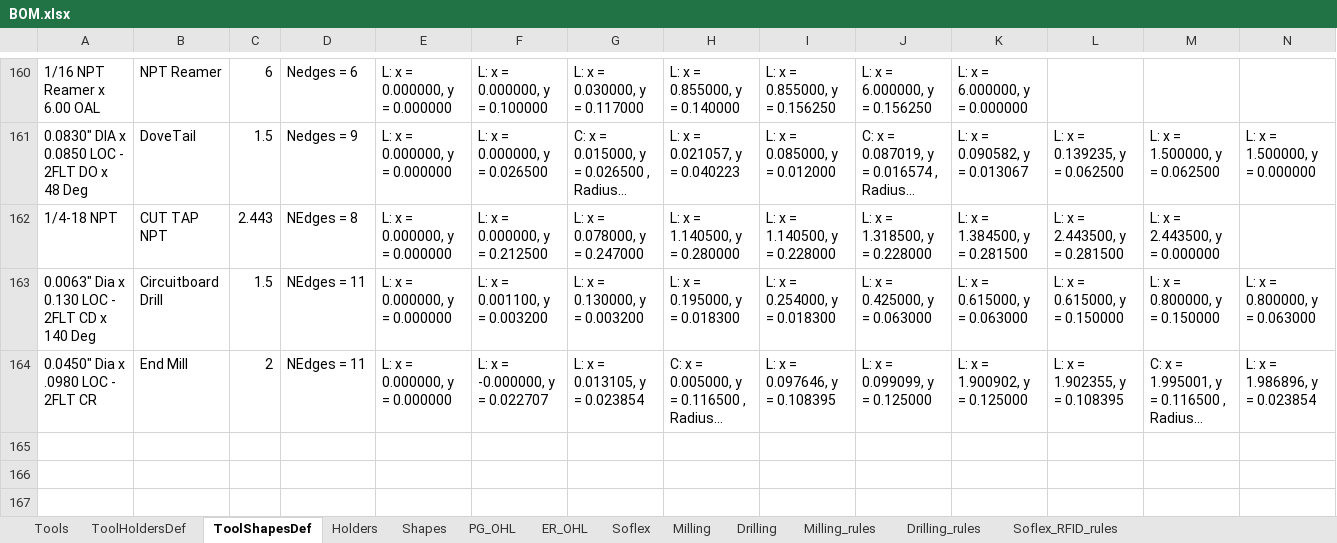
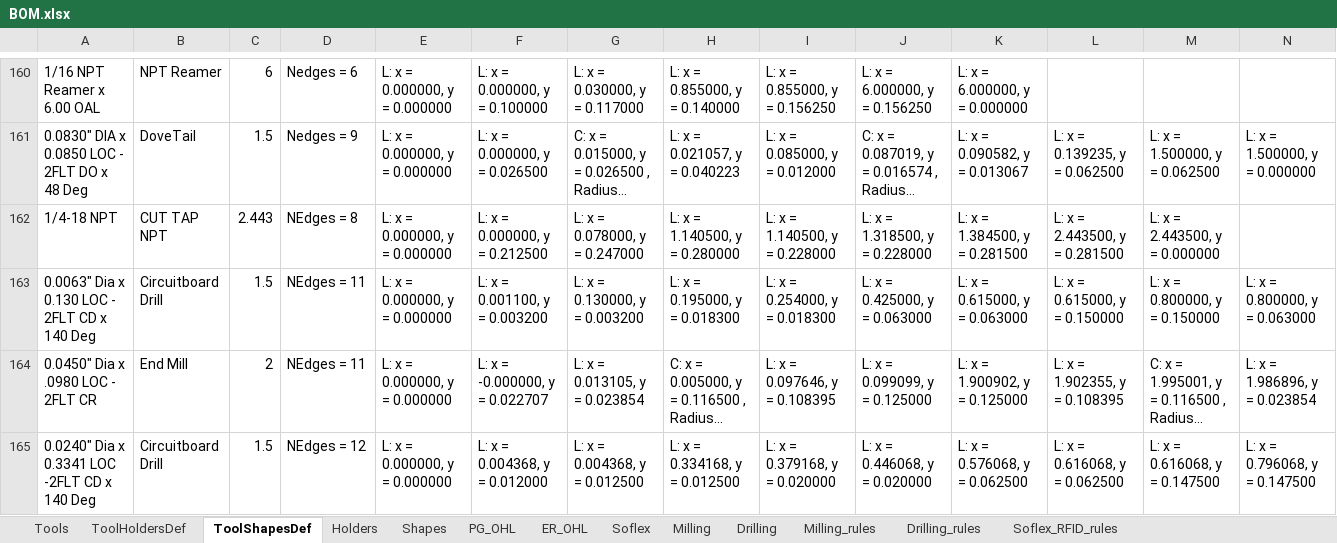
Before and after one commit to Uncreate/EssaiControlPanel, an Excel workbook: BOM.xlsx, sheet ToolShapesDef, drawn as a sheet; only a part is shown, gaps mark what is left out; long unchanged cells end in …; values as stored, in another font and other column widths than the file's, no borders; 1 other sheet too large or unreadable and not compared; rows hold the shown columns only; the diff names each change by its address in the sheet, - before the commit and + after, or states it on an @@ line.

```diff
--- a/BOM.xlsx (sheet ToolShapesDef)
+++ b/BOM.xlsx (sheet ToolShapesDef)
+row 165: 0.0240" Dia x 0.3341 LOC -2FLT CD x 140 Deg | Circuitboard Drill | 1.5 | NEdges = 12 | L: x = 0.000000, y = 0.000000 | L: x = 0.004368, y = 0.012000 | L: x = 0.004368, y = 0.012500 | L: x = 0.334168, y = 0.012500 | L: x = 0.379168, y = 0.020000 | L: x = 0.446068, y = 0.020000 | L: x = 0.576068, y = 0.062500 | L: x = 0.616068, y = 0.062500 | L: x = 0.616068, y = 0.147500 | L: x = 0.796068, y = 0.147500
```
Also changed, not shown: 4 other files.
